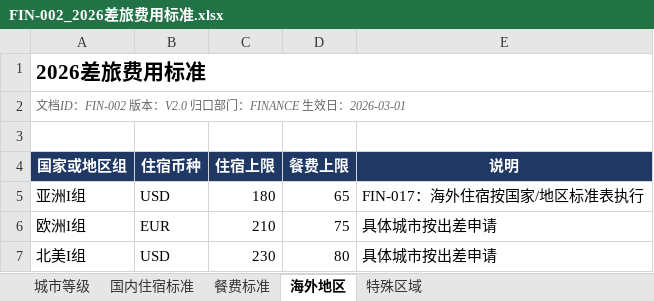
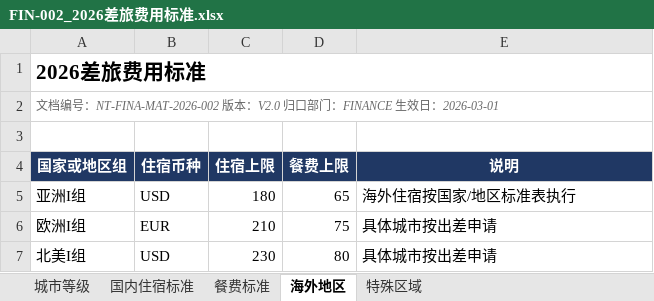
Before and after one commit to lessdfish/ModelRAG, an Excel workbook: datasets/production-like-corpus/corpus/finance/FIN-002_2026差旅费用标准.xlsx, sheet 海外地区, drawn as a sheet; values as stored, in another font and other column widths than the file's, no borders; table styles not drawn; the diff names each change by its address in the sheet, - before the commit and + after, or states it on an @@ line.

```diff
--- a/datasets/production-like-corpus/corpus/finance/FIN-002_2026差旅费用标准.xlsx (sheet 海外地区)
+++ b/datasets/production-like-corpus/corpus/finance/FIN-002_2026差旅费用标准.xlsx (sheet 海外地区)
-A2 (国家或地区组): 文档ID：FIN-002 版本：V2.0…
+A2 (国家或地区组): 文档编号：NT-FINA-MAT-2026-002 版本：V2.0…
-E5 (说明): FIN-017：海外住宿按国家/地区标准表执行
+E5 (说明): 海外住宿按国家/地区标准表执行
```
Also changed, not shown: sheet 餐费标准, sheet 国内住宿标准, sheet 城市等级, sheet 特殊区域, datasets/production-like-corpus/corpus/engineering/OPS-003_服务等级与生产事故等级标准.xlsx, datasets/production-like-corpus/corpus/procurement/PROC-003_采购审批权限矩阵.xlsx, 40 other files.
